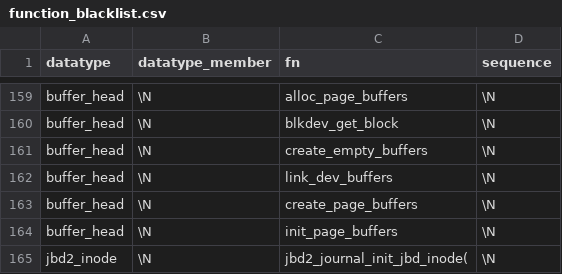
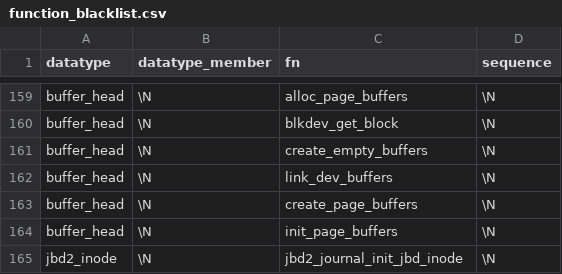
Before and after one commit to merlinscholz/lockdoc-tools, a CSV file: data/linux/function_blacklist.csv, drawn as a sheet; only a part is shown, gaps mark what is left out.

Commit message:
FN Blacklist - Linux: Fixed blacklisted fn for jbd2_inode

```diff
--- a/data/linux/function_blacklist.csv
+++ b/data/linux/function_blacklist.csv
@@ -164,2 +164,2 @@ buffer_head;\N;create_page_buffers;\N
 buffer_head;\N;init_page_buffers;\N
-jbd2_inode;\N;jbd2_journal_init_jbd_inode(;\N
+jbd2_inode;\N;jbd2_journal_init_jbd_inode;\N
```
